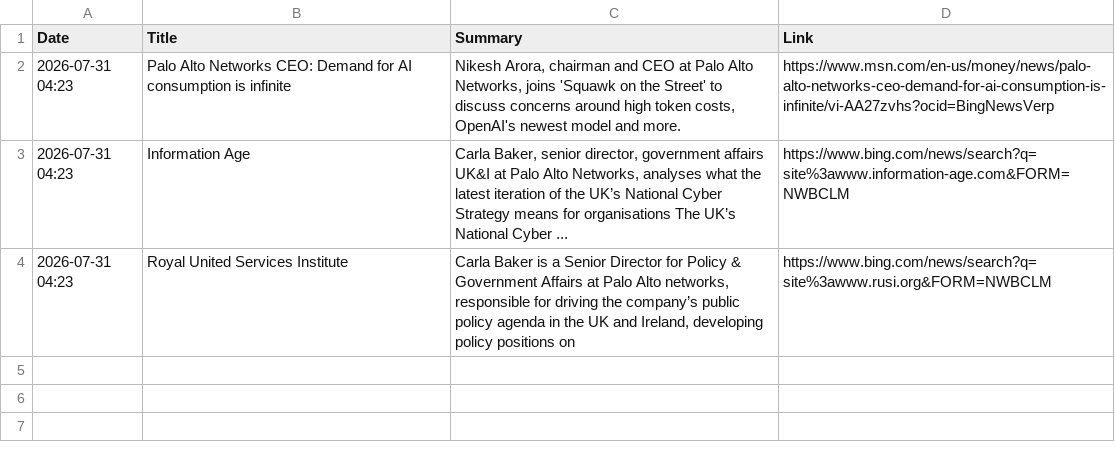
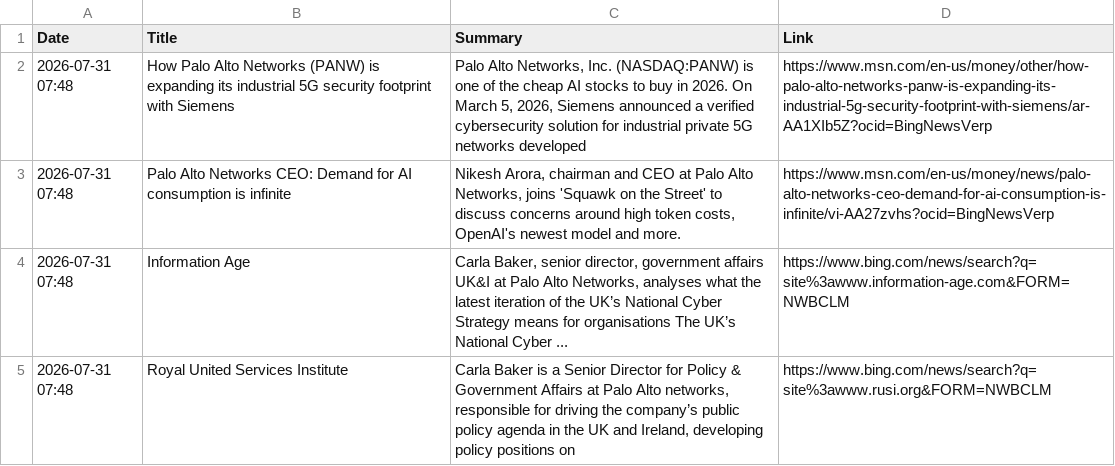
Before and after one commit to ashnaHPR/HPRxPANW-UK-tracker, a CSV file: summaries/monthly/2026/07.csv, drawn as a sheet.

```diff
--- a/summaries/monthly/2026/07.csv
+++ b/summaries/monthly/2026/07.csv
@@ -1,4 +1,5 @@
 Date,Title,Summary,Link
-2026-07-31 04:23,Palo Alto Networks CEO: Demand for AI consumption is infinite,"Nikesh Arora, chairman and CEO at Palo Alto Networks, joins 'Squawk on the Street' to discuss concerns around high token costs, OpenAI's newest model and more.",https://www.msn.com/en-us/money/news/palo-alto-networks-ceo-demand-for-ai-consumption-is-infinite/vi-AA27zvhs?ocid=BingNewsVerp
-2026-07-31 04:23,Information Age,"Carla Baker, senior director, government affairs UK&I at Palo Alto Networks, analyses what the latest iteration of the UK’s National Cyber Strategy means for organisations The UK’s National Cyber ...",https://www.bing.com/news/search?q=site%3awww.information-age.com&FORM=NWBCLM
-2026-07-31 04:23,Royal United Services Institute,"Carla Baker is a Senior Director for Policy & Government Affairs at Palo Alto networks, responsible for driving the company’s public policy agenda in the UK and Ireland, developing policy positions on",https://www.bing.com/news/search?q=site%3awww.rusi.org&FORM=NWBCLM
+2026-07-31 07:48,How Palo Alto Networks (PANW) is expanding its industrial 5G security footprint with Siemens,"Palo Alto Networks, Inc. (NASDAQ:PANW) is one of the cheap AI stocks to buy in 2026. On March 5, 2026, Siemens announced a verified cybersecurity solution for industrial private 5G networks developed",https://www.msn.com/en-us/money/other/how-palo-alto-networks-panw-is-expanding-its-industrial-5g-security-footprint-with-siemens/ar-AA1XIb5Z?ocid=BingNewsVerp
+2026-07-31 07:48,Palo Alto Networks CEO: Demand for AI consumption is infinite,"Nikesh Arora, chairman and CEO at Palo Alto Networks, joins 'Squawk on the Street' to discuss concerns around high token costs, OpenAI's newest model and more.",https://www.msn.com/en-us/money/news/palo-alto-networks-ceo-demand-for-ai-consumption-is-infinite/vi-AA27zvhs?ocid=BingNewsVerp
+2026-07-31 07:48,Information Age,"Carla Baker, senior director, government affairs UK&I at Palo Alto Networks, analyses what the latest iteration of the UK’s National Cyber Strategy means for organisations The UK’s National Cyber ...",https://www.bing.com/news/search?q=site%3awww.information-age.com&FORM=NWBCLM
+2026-07-31 07:48,Royal United Services Institute,"Carla Baker is a Senior Director for Policy & Government Affairs at Palo Alto networks, responsible for driving the company’s public policy agenda in the UK and Ireland, developing policy positions on",https://www.bing.com/news/search?q=site%3awww.rusi.org&FORM=NWBCLM
```
Also changed, not shown: summaries/weekly/summary.csv, 1 other file.
